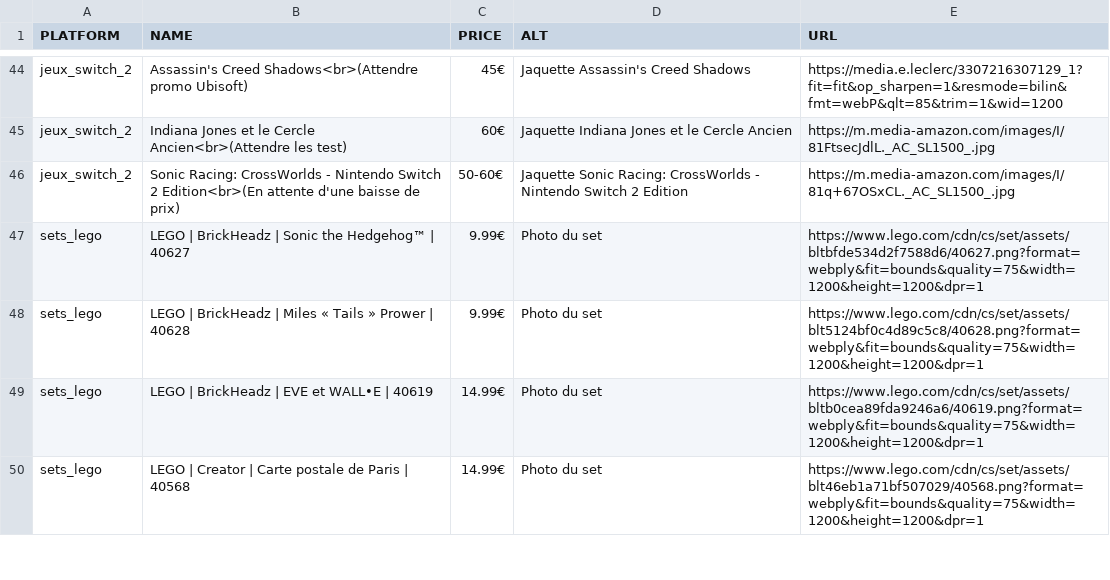
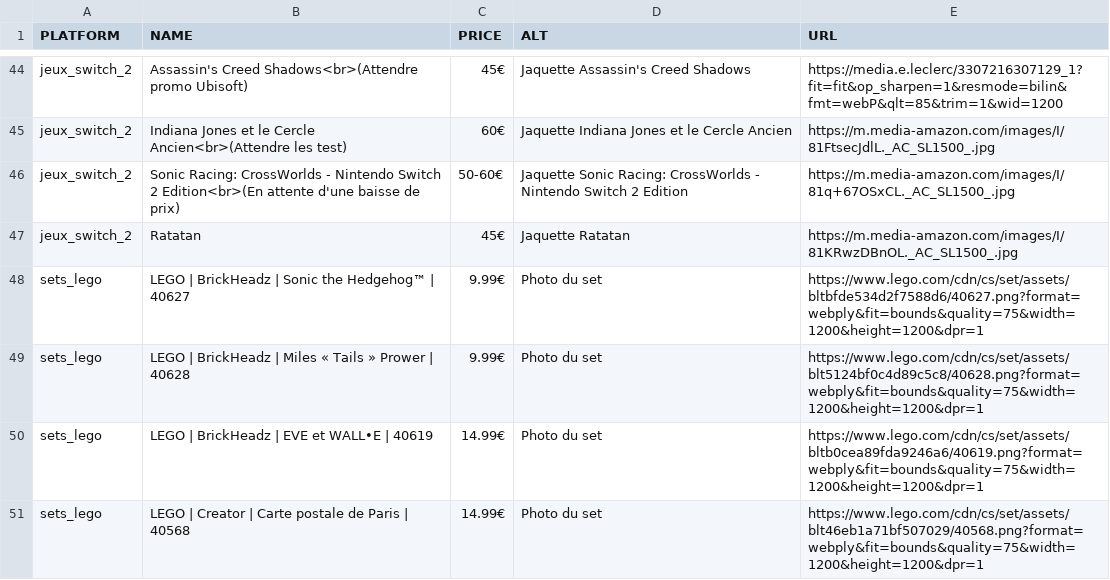
Before and after one commit to Matbaldi/Listes, a CSV file: assets/csv/items.csv, drawn as a sheet; only a part is shown, gaps mark what is left out.

Commit message:
Update items.csv

```diff
--- a/assets/csv/items.csv
+++ b/assets/csv/items.csv
@@ -46,2 +46,3 @@ jeux_switch_2,Indiana Jones et le Cercle Ancien<br>(Attendre les test),60€,Jaq
 jeux_switch_2,Sonic Racing: CrossWorlds - Nintendo Switch 2 Edition<br>(En attente d'une baisse de prix),50-60€,Jaquette Sonic Racing: CrossWorlds - Nintendo Switch 2 Edition,https://m.media-amazon.com/images/I/81q+67OSxCL._AC_SL1500_.jpg
+jeux_switch_2,Ratatan,45€,Jaquette Ratatan,https://m.media-amazon.com/images/I/81KRwzDBnOL._AC_SL1500_.jpg
 sets_lego,LEGO | BrickHeadz | Sonic the Hedgehog™ | 40627,9.99€,Photo du set,https://www.lego.com/cdn/cs/set/assets/bltbfde534d2f7588d6/40627.png?format=webply&fit=bounds&quality=75&width=1200&height=1200&dpr=1
```
